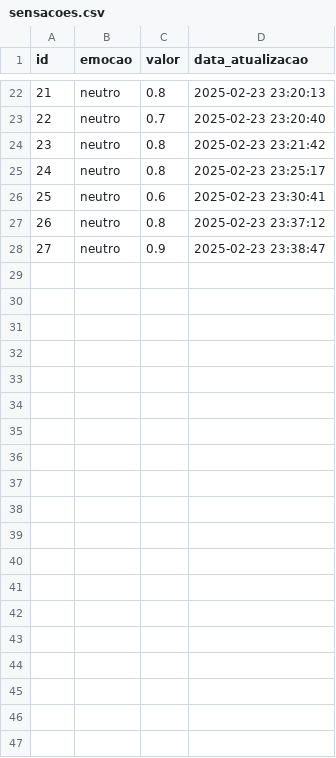
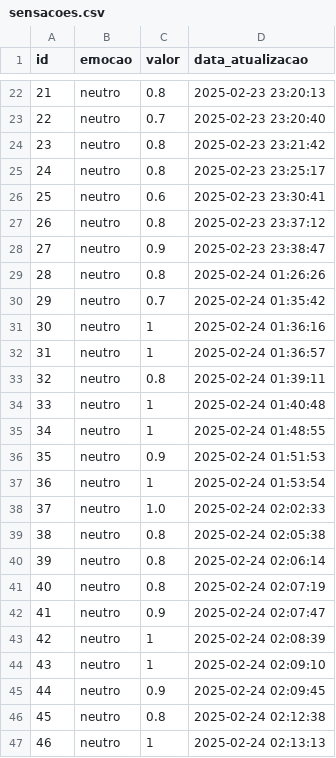
Before and after one commit to LucasRamalhoProjetos/IA, a CSV file: Tabelas/sensacoes.csv, drawn as a sheet; only a part is shown, gaps mark what is left out; the diff covers the shown part only; the diff names each change by its address in the sheet, - before the commit and + after, or states it on an @@ line.

```diff
--- a/Tabelas/sensacoes.csv
+++ b/Tabelas/sensacoes.csv
+row 29: 28 | neutro | 0.8 | 2025-02-24 01:26:26
+row 30: 29 | neutro | 0.7 | 2025-02-24 01:35:42
+row 31: 30 | neutro | 1 | 2025-02-24 01:36:16
+row 32: 31 | neutro | 1 | 2025-02-24 01:36:57
+row 33: 32 | neutro | 0.8 | 2025-02-24 01:39:11
+row 34: 33 | neutro | 1 | 2025-02-24 01:40:48
+row 35: 34 | neutro | 1 | 2025-02-24 01:48:55
+row 36: 35 | neutro | 0.9 | 2025-02-24 01:51:53
+row 37: 36 | neutro | 1 | 2025-02-24 01:53:54
+row 38: 37 | neutro | 1.0 | 2025-02-24 02:02:33
+row 39: 38 | neutro | 0.8 | 2025-02-24 02:05:38
+row 40: 39 | neutro | 0.8 | 2025-02-24 02:06:14
+row 41: 40 | neutro | 0.8 | 2025-02-24 02:07:19
+row 42: 41 | neutro | 0.9 | 2025-02-24 02:07:47
+row 43: 42 | neutro | 1 | 2025-02-24 02:08:39
+row 44: 43 | neutro | 1 | 2025-02-24 02:09:10
+row 45: 44 | neutro | 0.9 | 2025-02-24 02:09:45
+row 46: 45 | neutro | 0.8 | 2025-02-24 02:12:38
+row 47: 46 | neutro | 1 | 2025-02-24 02:13:13
```
Also changed, not shown: 19 added rows elsewhere in this file, Tabelas/aprendizado.csv, Tabelas/frases.csv, 8 other files.
